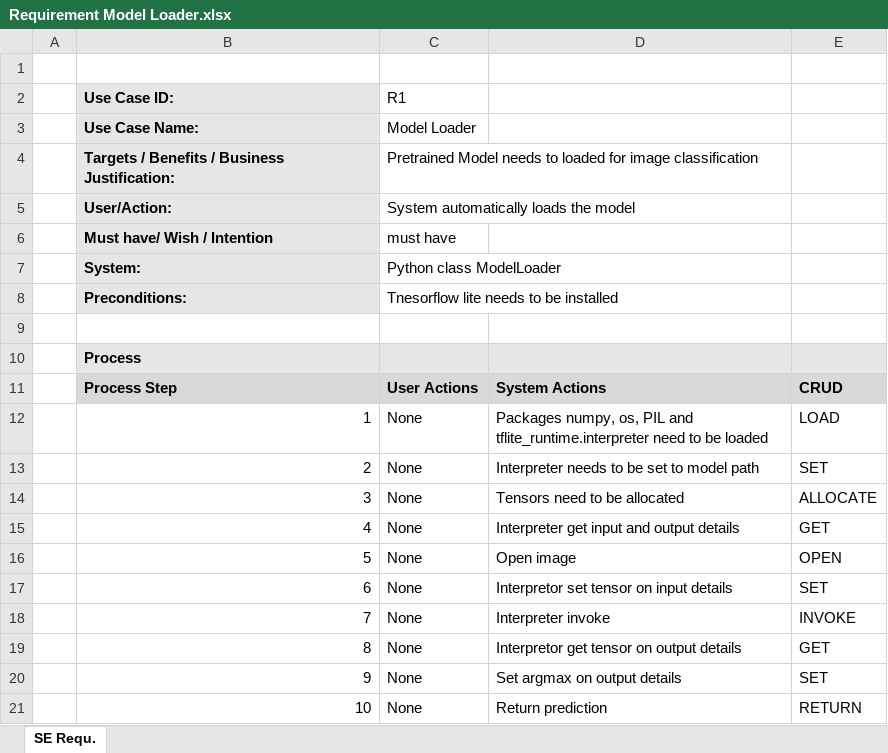
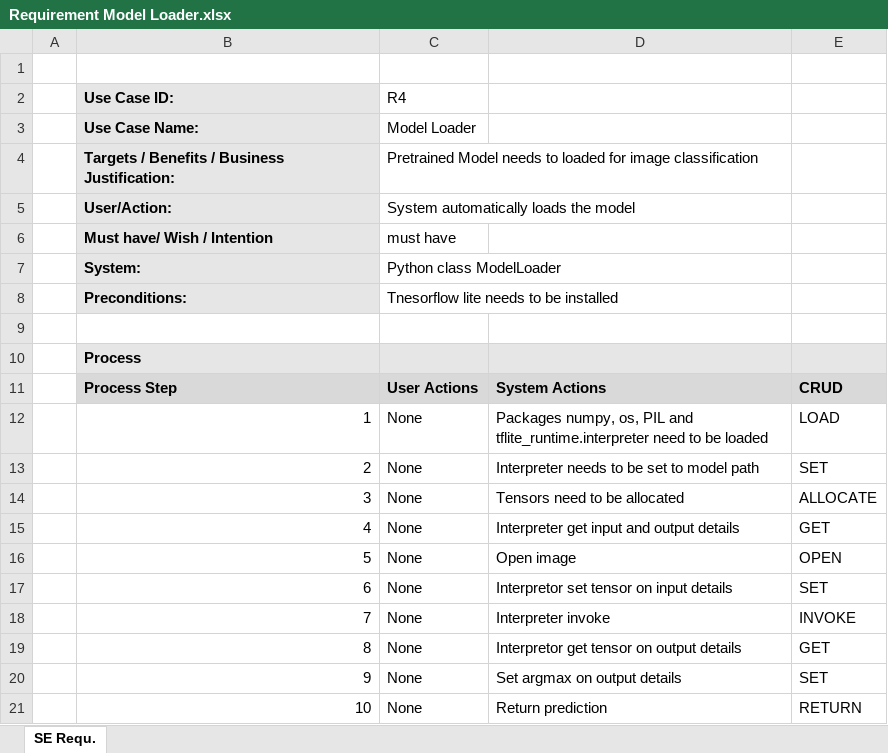
Before and after one commit to EliReckless/Bird_Requirements, an Excel workbook: Requirement Model Loader.xlsx, sheet SE Requ., drawn as a sheet; values as stored, in another font and other column widths than the file's, no borders; the diff names each change by its address in the sheet, - before the commit and + after, or states it on an @@ line.

```diff
--- a/Requirement Model Loader.xlsx (sheet SE Requ.)
+++ b/Requirement Model Loader.xlsx (sheet SE Requ.)
-C2: R1
+C2: R4
```
Also changed, not shown: Requirement Picture Preprocessor.xlsx, UI Requirement.xlsx, 15 other files.
